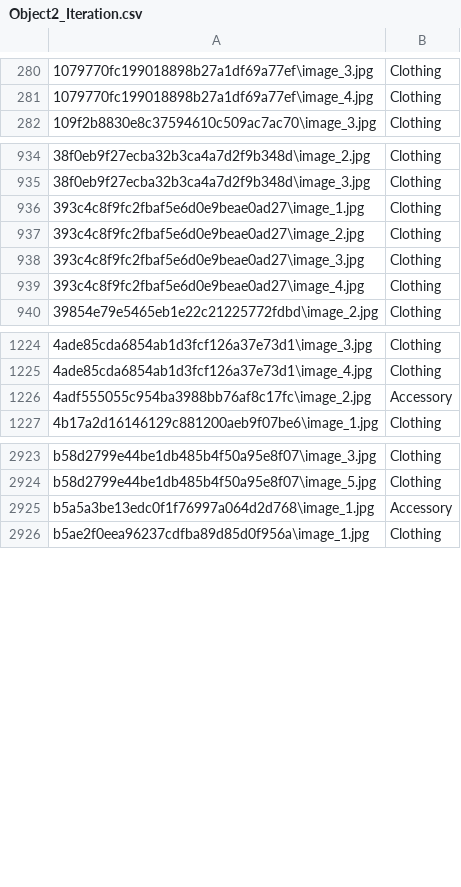
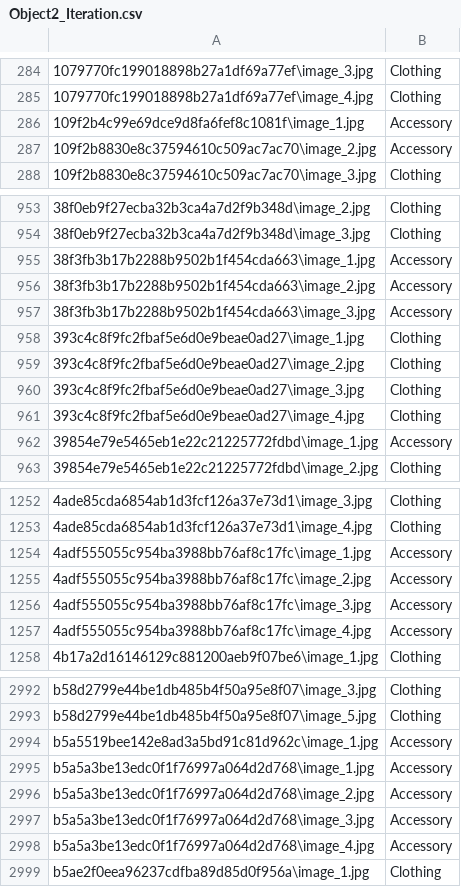
Before and after one commit to dakindre/Multi-Label-Image-Ontology, a CSV file: data_files/neo4j_imports/Object2_Iteration.csv, drawn as a sheet; only a part is shown, gaps mark what is left out; the diff covers the shown part only.

```diff
--- a/data_files/neo4j_imports/Object2_Iteration.csv
+++ b/data_files/neo4j_imports/Object2_Iteration.csv
@@ -281,2 +285,4 @@
 1079770fc199018898b27a1df69a77ef\image_4.jpg,Clothing
+109f2b4c99e69dce9d8fa6fef8c1081f\image_1.jpg,Accessory
+109f2b8830e8c37594610c509ac7ac70\image_2.jpg,Accessory
 109f2b8830e8c37594610c509ac7ac70\image_3.jpg,Clothing
@@ -935,2 +954,5 @@
 38f0eb9f27ecba32b3ca4a7d2f9b348d\image_3.jpg,Clothing
+38f3fb3b17b2288b9502b1f454cda663\image_1.jpg,Accessory
+38f3fb3b17b2288b9502b1f454cda663\image_2.jpg,Accessory
+38f3fb3b17b2288b9502b1f454cda663\image_3.jpg,Accessory
 393c4c8f9fc2fbaf5e6d0e9beae0ad27\image_1.jpg,Clothing
@@ -939,2 +961,3 @@
 393c4c8f9fc2fbaf5e6d0e9beae0ad27\image_4.jpg,Clothing
+39854e79e5465eb1e22c21225772fdbd\image_1.jpg,Accessory
 39854e79e5465eb1e22c21225772fdbd\image_2.jpg,Clothing
@@ -1225,3 +1253,6 @@
 4ade85cda6854ab1d3fcf126a37e73d1\image_4.jpg,Clothing
+4adf555055c954ba3988bb76af8c17fc\image_1.jpg,Accessory
 4adf555055c954ba3988bb76af8c17fc\image_2.jpg,Accessory
+4adf555055c954ba3988bb76af8c17fc\image_3.jpg,Accessory
+4adf555055c954ba3988bb76af8c17fc\image_4.jpg,Accessory
 4b17a2d16146129c881200aeb9f07be6\image_1.jpg,Clothing
@@ -2924,3 +2993,7 @@ b58d2799e44be1db485b4f50a95e8f07\image_3.jpg,Clothing
 b58d2799e44be1db485b4f50a95e8f07\image_5.jpg,Clothing
+b5a5519bee142e8ad3a5bd91c81d962c\image_1.jpg,Accessory
 b5a5a3be13edc0f1f76997a064d2d768\image_1.jpg,Accessory
+b5a5a3be13edc0f1f76997a064d2d768\image_2.jpg,Accessory
+b5a5a3be13edc0f1f76997a064d2d768\image_3.jpg,Accessory
+b5a5a3be13edc0f1f76997a064d2d768\image_4.jpg,Accessory
 b5ae2f0eea96237cdfba89d85d0f956a\image_1.jpg,Clothing
```
Also changed, not shown: 86 added rows elsewhere in this file, data_files/neo4j_imports/Object1_Iteration.csv, data_files/neo4j_imports/Object3_Iteration.csv, 3 other files.
